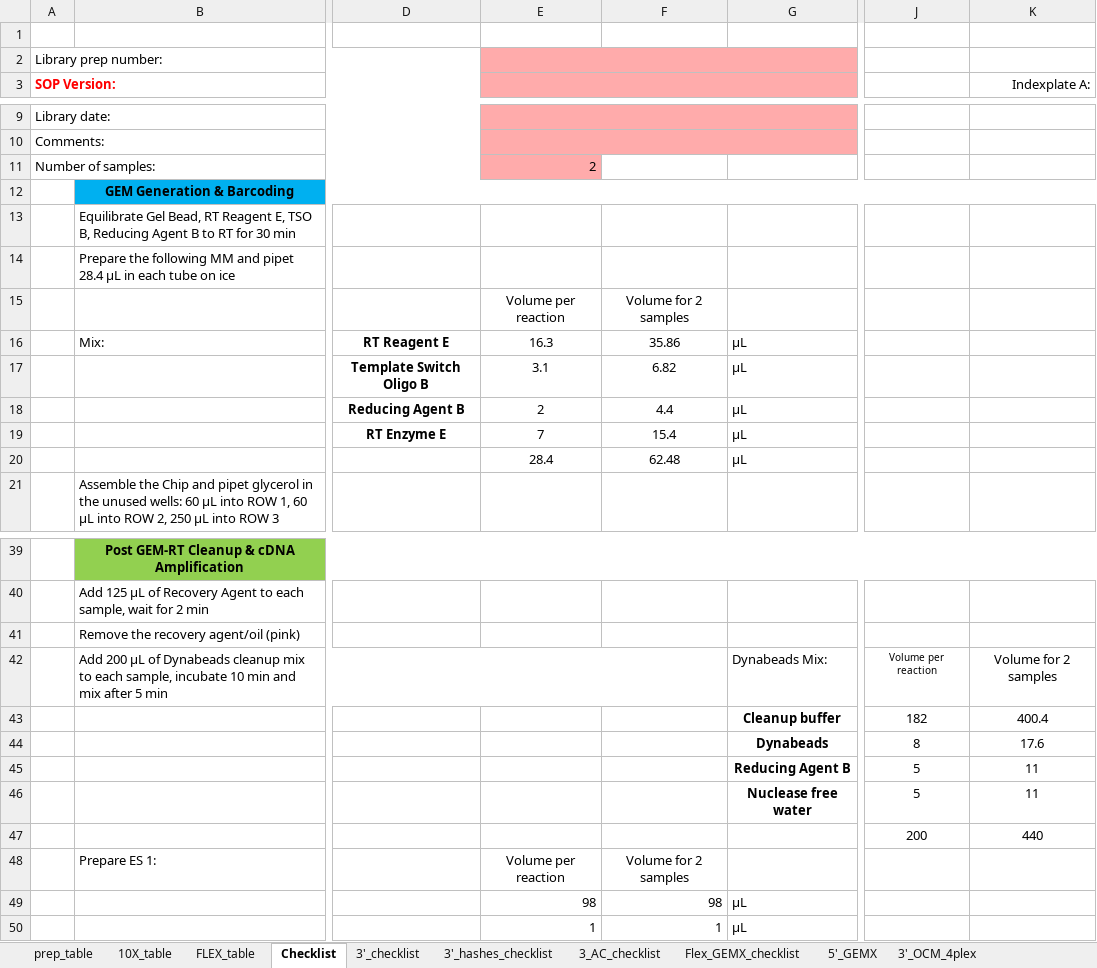
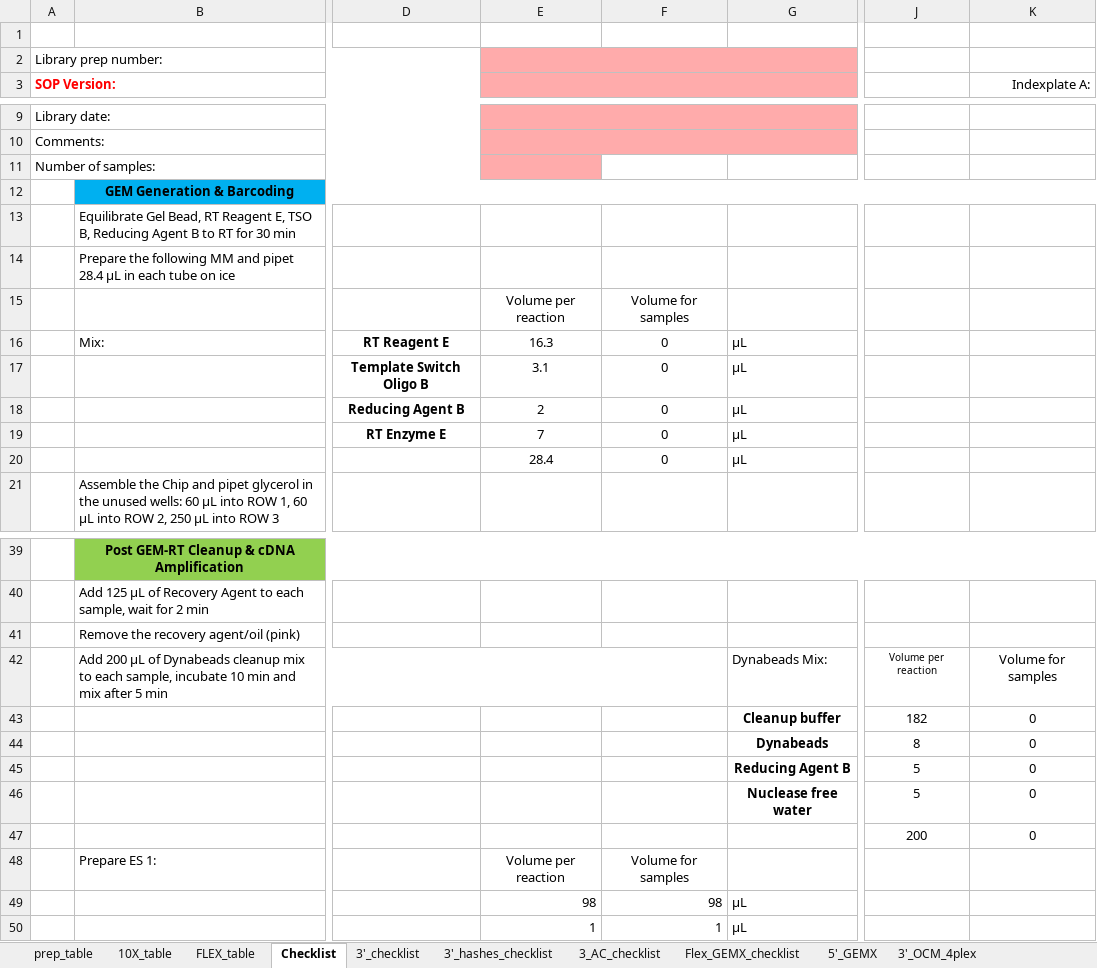
Before and after one commit to lutrarutra/opengsync-app, an Excel workbook: services/opengsync-app/static/resources/templates/library_prep/TENX.xlsx, sheet Checklist, drawn as a sheet; only a part is shown, gaps mark what is left out; values as stored, in another font and other column widths than the file's, no borders; charts and pictures and conditional formats not drawn; the diff covers the shown part only; the diff names each change by its address in the sheet, - before the commit and + after, or states it on an @@ line.

```diff
--- a/services/opengsync-app/static/resources/templates/library_prep/TENX.xlsx (sheet Checklist)
+++ b/services/opengsync-app/static/resources/templates/library_prep/TENX.xlsx (sheet Checklist)
-E11: 2
+E11: (empty)
-F15: Volume for 2 samples
+F15: Volume for samples
-F16: 35.86
+F16: 0
-F17: 6.82
+F17: 0
-F18: 4.4
+F18: 0
-F19: 15.4
+F19: 0
-F20: 62.48
+F20: 0
-K42 (Indexplate A:): Volume for 2 samples
+K42 (Indexplate A:): Volume for samples
-K43 (Indexplate A:): 400.4
+K43 (Indexplate A:): 0
-K44 (Indexplate A:): 17.6
+K44 (Indexplate A:): 0
-K45:K46 (Indexplate A:): 11
+K45:K46 (Indexplate A:): 0
-K47 (Indexplate A:): 440
+K47 (Indexplate A:): 0
-F48: Volume for 2 samples
+F48: Volume for samples
```
Also changed, not shown: 12 edited cells elsewhere in this sheet, sheet 3'_hashes_checklist, sheet Flex_GEMX_checklist, charts or pictures, services/opengsync-app/static/resources/templates/library_prep/RNA.xlsx, services/opengsync-app/static/resources/templates/library_prep/SMARTSEQ.xlsx, 1 other file.
